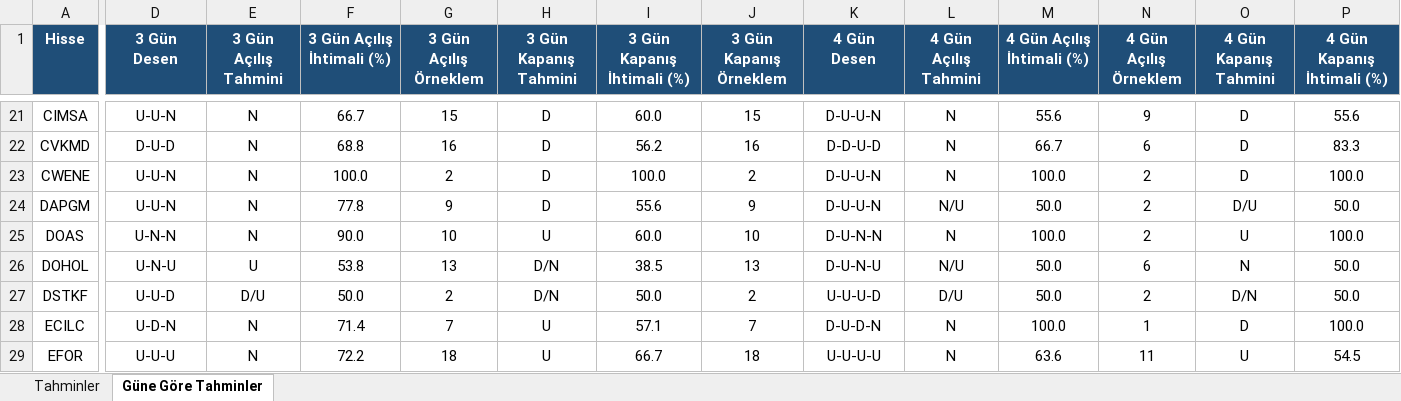
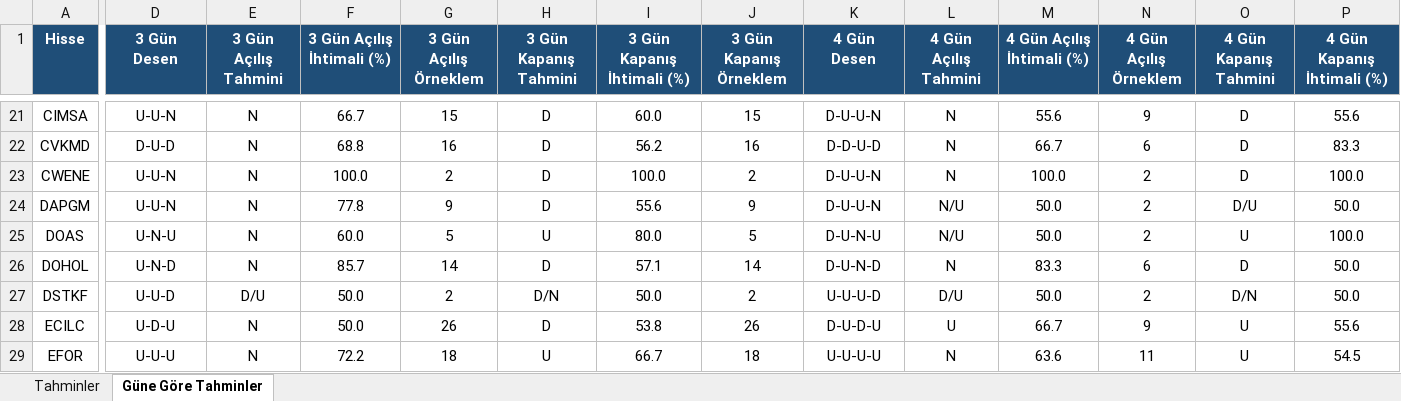
Before and after one commit to serkanche/portfoy, an Excel workbook: BIS_tr.xlsx, sheet Güne Göre Tahminler, drawn as a sheet; only a part is shown, gaps mark what is left out; values as stored, in another font and other column widths than the file's, no borders; conditional formats not drawn; the diff covers the shown part only; the diff names each change by its address in the sheet, - before the commit and + after, or states it on an @@ line.

Commit message:
Güncelle: BIS_tr.xlsx

```diff
--- a/BIS_tr.xlsx (sheet Güne Göre Tahminler)
+++ b/BIS_tr.xlsx (sheet Güne Göre Tahminler)
-D25 (3 Gün Desen): U-N-N
+D25 (3 Gün Desen): U-N-U
-F25 (3 Gün Açılış İhtimali (%)): 90.0
+F25 (3 Gün Açılış İhtimali (%)): 60.0
-G25 (3 Gün Açılış Örneklem): 10
+G25 (3 Gün Açılış Örneklem): 5
-I25 (3 Gün Kapanış İhtimali (%)): 60.0
+I25 (3 Gün Kapanış İhtimali (%)): 80.0
-J25 (3 Gün Kapanış Örneklem): 10
+J25 (3 Gün Kapanış Örneklem): 5
-K25 (4 Gün Desen): D-U-N-N
+K25 (4 Gün Desen): D-U-N-U
-L25 (4 Gün Açılış Tahmini): N
+L25 (4 Gün Açılış Tahmini): N/U
-M25 (4 Gün Açılış İhtimali (%)): 100.0
+M25 (4 Gün Açılış İhtimali (%)): 50.0
-D26 (3 Gün Desen): U-N-U
+D26 (3 Gün Desen): U-N-D
-E26 (3 Gün Açılış Tahmini): U
+E26 (3 Gün Açılış Tahmini): N
-F26 (3 Gün Açılış İhtimali (%)): 53.8
+F26 (3 Gün Açılış İhtimali (%)): 85.7
-G26 (3 Gün Açılış Örneklem): 13
+G26 (3 Gün Açılış Örneklem): 14
-H26 (3 Gün Kapanış Tahmini): D/N
+H26 (3 Gün Kapanış Tahmini): D
-I26 (3 Gün Kapanış İhtimali (%)): 38.5
+I26 (3 Gün Kapanış İhtimali (%)): 57.1
-J26 (3 Gün Kapanış Örneklem): 13
+J26 (3 Gün Kapanış Örneklem): 14
-K26 (4 Gün Desen): D-U-N-U
+K26 (4 Gün Desen): D-U-N-D
-L26 (4 Gün Açılış Tahmini): N/U
+L26 (4 Gün Açılış Tahmini): N
-M26 (4 Gün Açılış İhtimali (%)): 50.0
+M26 (4 Gün Açılış İhtimali (%)): 83.3
-O26 (4 Gün Kapanış Tahmini): N
+O26 (4 Gün Kapanış Tahmini): D
-D28 (3 Gün Desen): U-D-N
+D28 (3 Gün Desen): U-D-U
-F28 (3 Gün Açılış İhtimali (%)): 71.4
+F28 (3 Gün Açılış İhtimali (%)): 50.0
-G28 (3 Gün Açılış Örneklem): 7
+G28 (3 Gün Açılış Örneklem): 26
-H28 (3 Gün Kapanış Tahmini): U
+H28 (3 Gün Kapanış Tahmini): D
-I28 (3 Gün Kapanış İhtimali (%)): 57.1
+I28 (3 Gün Kapanış İhtimali (%)): 53.8
-J28 (3 Gün Kapanış Örneklem): 7
+J28 (3 Gün Kapanış Örneklem): 26
-K28 (4 Gün Desen): D-U-D-N
+K28 (4 Gün Desen): D-U-D-U
-L28 (4 Gün Açılış Tahmini): N
+L28 (4 Gün Açılış Tahmini): U
-M28 (4 Gün Açılış İhtimali (%)): 100.0
+M28 (4 Gün Açılış İhtimali (%)): 66.7
-N28 (4 Gün Açılış Örneklem): 1
+N28 (4 Gün Açılış Örneklem): 9
-O28 (4 Gün Kapanış Tahmini): D
+O28 (4 Gün Kapanış Tahmini): U
-P28 (4 Gün Kapanış İhtimali (%)): 100.0
+P28 (4 Gün Kapanış İhtimali (%)): 55.6
```
Also changed, not shown: 456 edited cells elsewhere in this sheet, sheet Tahminler.
